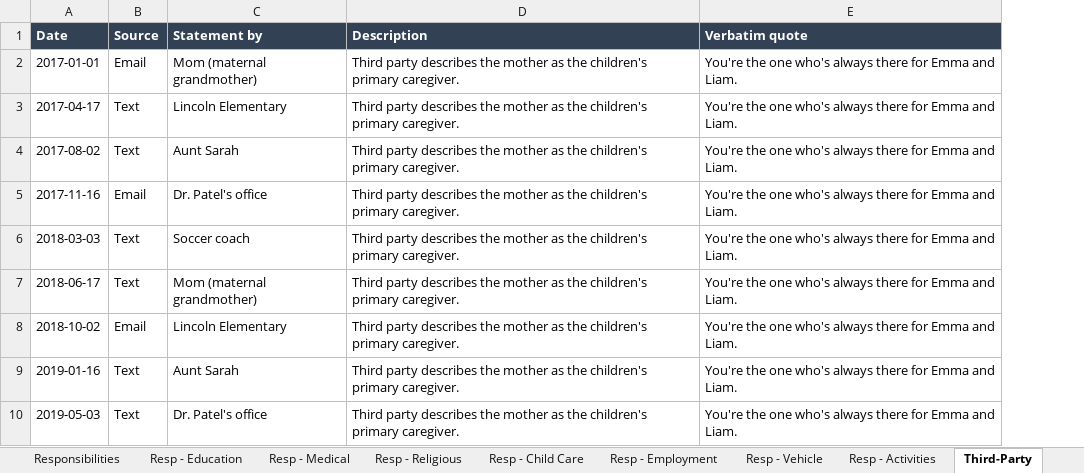
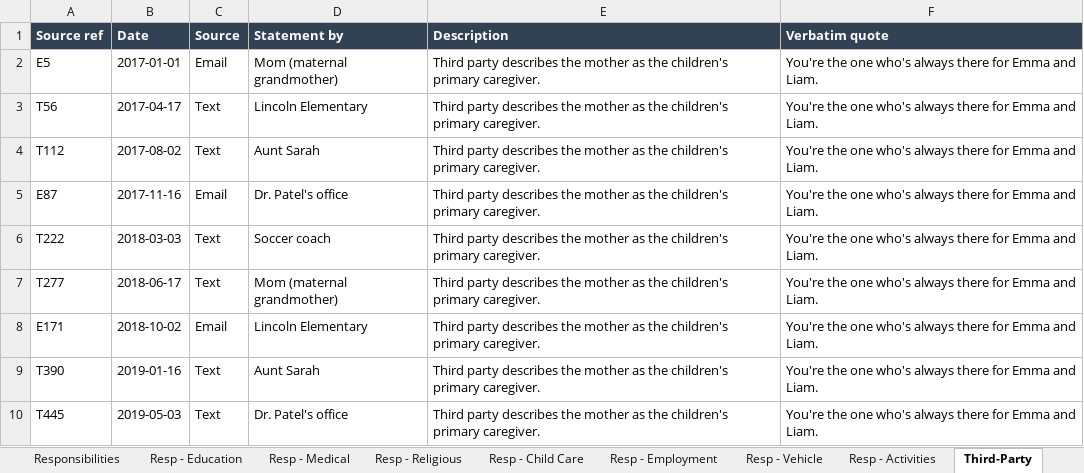
Before and after one commit to cleatuscobb2/Cell_Phone_Data_Parse, an Excel workbook: sample-reports/custody-report-7yr-max.xlsx, sheet Third-Party, drawn as a sheet; only a part is shown; values as stored, in another font and other column widths than the file's, no borders; the diff names each change by its address in the sheet, - before the commit and + after, or states it on an @@ line.

```diff
--- a/sample-reports/custody-report-7yr-max.xlsx (sheet Third-Party)
+++ b/sample-reports/custody-report-7yr-max.xlsx (sheet Third-Party)
+column A (Source ref), rows 2-10: E5 | T56 | T112 | E87 | T222 | T277 | E171 | T390 | T445
```
Also changed, not shown: sheet Message Log, sheet Resp - Religious, sheet Resp - Child Care, sheet Resp - Employment, sheet Resp - Vehicle, sheet Resp - Education, 5 more sheets, other sheet tabs, sample-reports/custody-report-3yr.xlsx, sample-reports/custody-report-5yr.xlsx, 11 other files.
